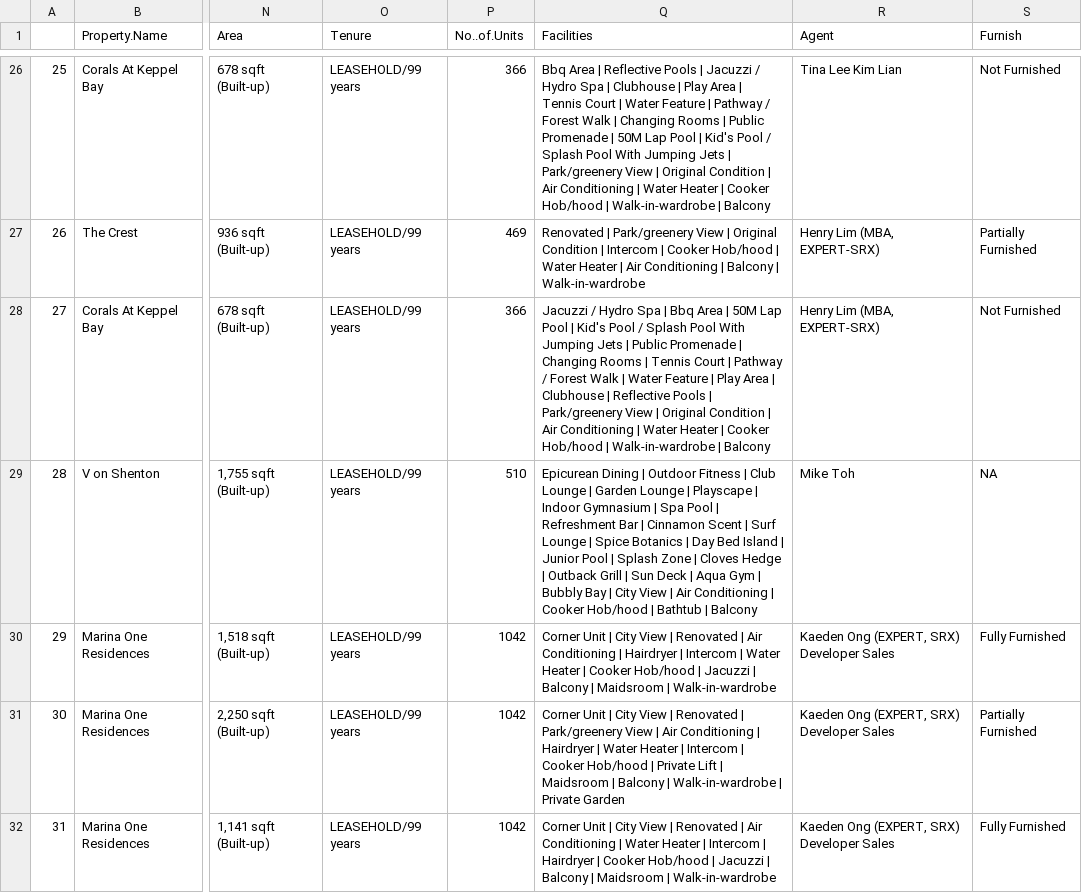
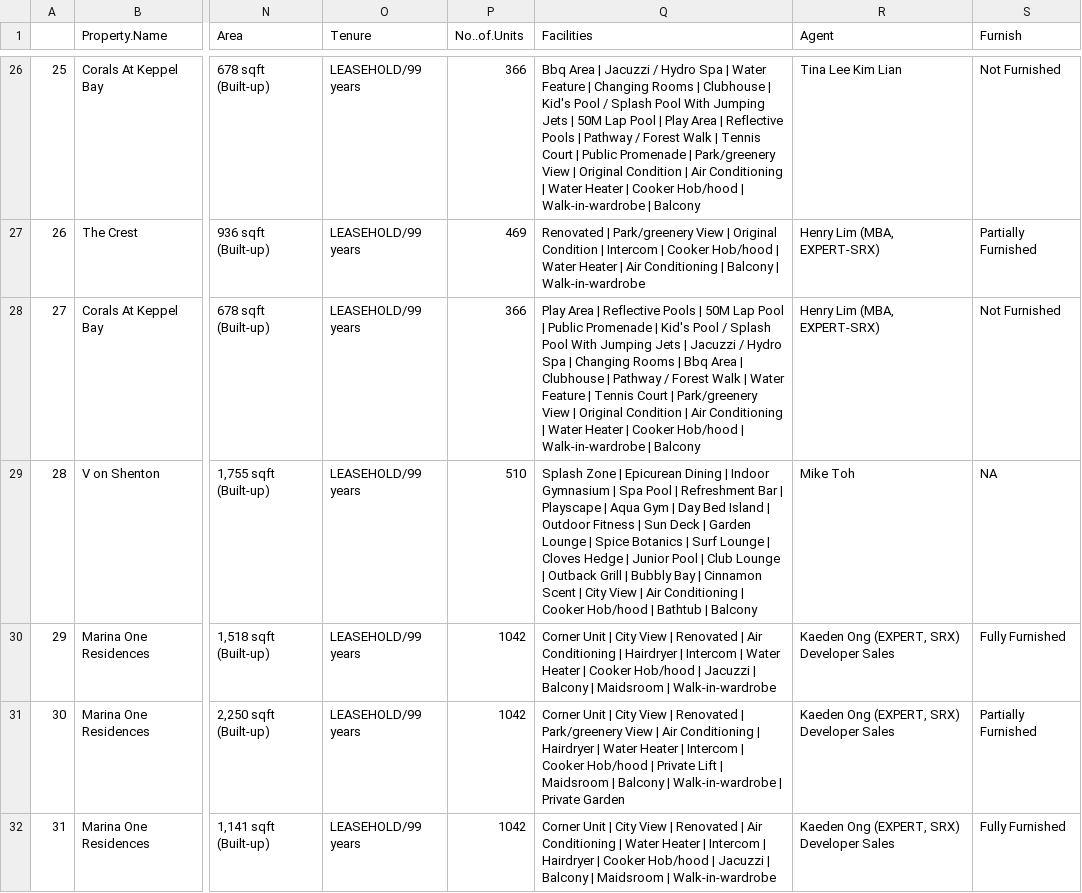
Before and after one commit to marcuswjh/dsc4217, a CSV file: Assignment2/srx.csv, drawn as a sheet; only a part is shown, gaps mark what is left out; the diff covers the shown part only; the diff names each change by its address in the sheet, - before the commit and + after, or states it on an @@ line.

```diff
--- a/Assignment2/srx.csv
+++ b/Assignment2/srx.csv
-Q26 (Facilities): …Area | Reflective Pools | Jacuzzi / Hydro Spa | Clubhouse | Play Area | Tennis Court | Water Feature | Pathway / Forest Walk | Changing Rooms | Public Promenade | 50M Lap Pool | Kid's Pool / Splash Pool With Jumping Jets | Park/greenery…
+Q26 (Facilities): …Area | Jacuzzi / Hydro Spa | Water Feature | Changing Rooms | Clubhouse | Kid's Pool / Splash Pool With Jumping Jets | 50M Lap Pool | Play Area | Reflective Pools | Pathway / Forest Walk | Tennis Court | Public Promenade | Park/greenery…
-Q28 (Facilities): Jacuzzi / Hydro Spa | Bbq Area | 50M Lap Pool | Kid's Pool / Splash Pool With Jumping Jets | Public Promenade | Changing Rooms | Tennis Court | Pathway / Forest Walk | Water Feature | Play Area | Clubhouse | Reflective Pools | Park/greenery…
+Q28 (Facilities): Play Area | Reflective Pools | 50M Lap Pool | Public Promenade | Kid's Pool / Splash Pool With Jumping Jets | Jacuzzi / Hydro Spa | Changing Rooms | Bbq Area | Clubhouse | Pathway / Forest Walk | Water Feature | Tennis Court | Park/greenery…
-Q29 (Facilities): Epicurean Dining | Outdoor Fitness | Club Lounge | Garden Lounge | Playscape | Indoor Gymnasium | Spa Pool | Refreshment Bar | Cinnamon Scent | Surf Lounge | Spice Botanics | Day Bed Island | Junior Pool | Splash Zone | Cloves Hedge | Outback Grill | Sun Deck | Aqua Gym | Bubbly Bay | City…
+Q29 (Facilities): Splash Zone | Epicurean Dining | Indoor Gymnasium | Spa Pool | Refreshment Bar | Playscape | Aqua Gym | Day Bed Island | Outdoor Fitness | Sun Deck | Garden Lounge | Spice Botanics | Surf Lounge | Cloves Hedge | Junior Pool | Club Lounge | Outback Grill | Bubbly Bay | Cinnamon Scent | City…
```
Also changed, not shown: 35 edited cells elsewhere in this file, 2 other files.
